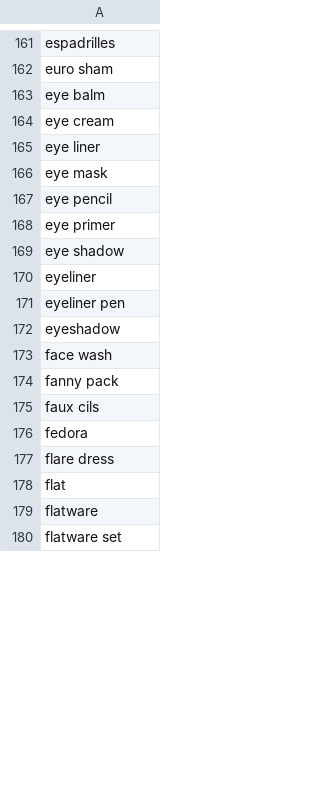
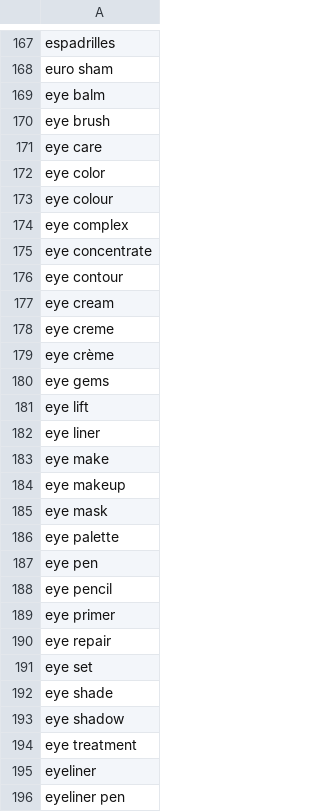
Before and after one commit to rflynn/productsum, a CSV file: search/data/tag.product.csv, drawn as a sheet; only a part is shown, gaps mark what is left out; the shorter side is filled out with more unchanged rows; the diff covers the shown part only; the diff names each change by its address in the sheet, - before the commit and + after, or states it on an @@ line.

```diff
--- a/search/data/tag.product.csv
+++ b/search/data/tag.product.csv
+row 170: eye brush
+row 171: eye care
+row 172: eye color
+row 173: eye colour
+row 174: eye complex
+row 175: eye concentrate
+row 176: eye contour
+row 178: eye creme
+row 179: eye crème
+row 180: eye gems
+row 181: eye lift
+row 183: eye make
+row 184: eye makeup
+row 186: eye palette
+row 187: eye pen
+row 190: eye repair
+row 191: eye set
+row 192: eye shade
+row 194: eye treatment
```
Also changed, not shown: 29 added rows, 1 removed row, 6 moved rows and 1 edited cell elsewhere in this file, search/data/tag.color.csv, search/data/tag.material.csv, 7 other files.
